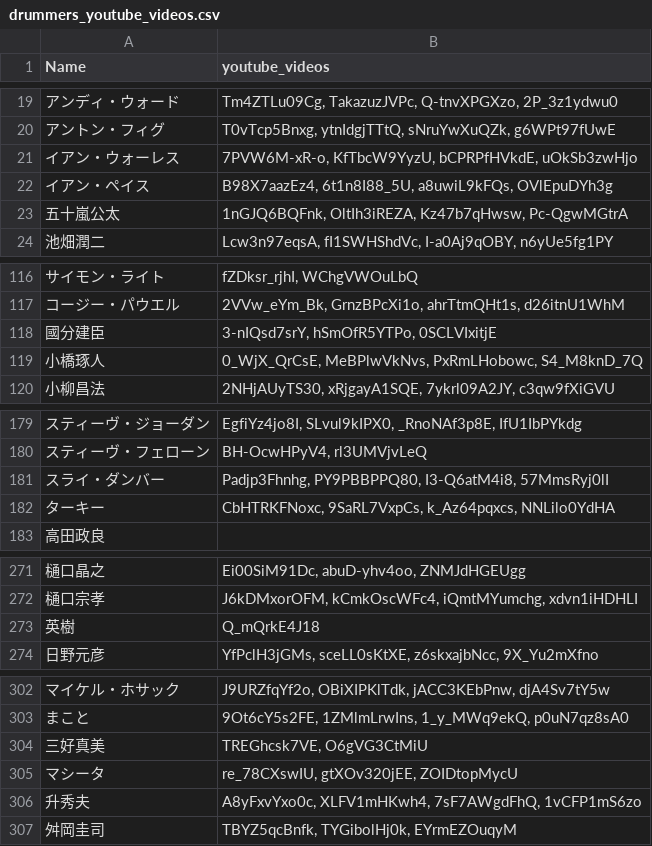
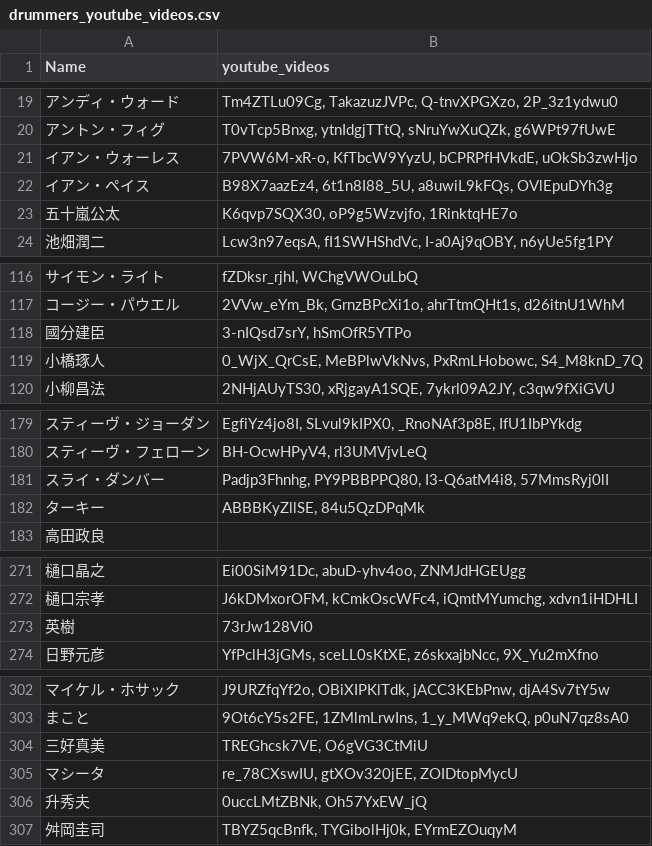
Before and after one commit to 18kazee/drummer-tracker, a CSV file: db/csv/drummers_youtube_videos.csv, drawn as a sheet; only a part is shown, gaps mark what is left out; the diff covers the shown part only; the diff names each change by its address in the sheet, - before the commit and + after, or states it on an @@ line.

```diff
--- a/db/csv/drummers_youtube_videos.csv
+++ b/db/csv/drummers_youtube_videos.csv
-B23 (youtube_videos): 1nGJQ6BQFnk, OltIh3iREZA, Kz47b7qHwsw, Pc-QgwMGtrA
+B23 (youtube_videos): K6qvp7SQX30, oP9g5Wzvjfo, 1RinktqHE7o
-B118 (youtube_videos): 3-nIQsd7srY, hSmOfR5YTPo, 0SCLVIxitjE
+B118 (youtube_videos): 3-nIQsd7srY, hSmOfR5YTPo
-B182 (youtube_videos): CbHTRKFNoxc, 9SaRL7VxpCs, k_Az64pqxcs, NNLilo0YdHA
+B182 (youtube_videos): ABBBKyZllSE, 84u5QzDPqMk
-B273 (youtube_videos): Q_mQrkE4J18
+B273 (youtube_videos): 73rJw128Vi0
-B306 (youtube_videos): A8yFxvYxo0c, XLFV1mHKwh4, 7sF7AWgdFhQ, 1vCFP1mS6zo
+B306 (youtube_videos): 0uccLMtZBNk, Oh57YxEW_jQ
```
Also changed, not shown: 1 edited cell elsewhere in this file, 11 other files.
